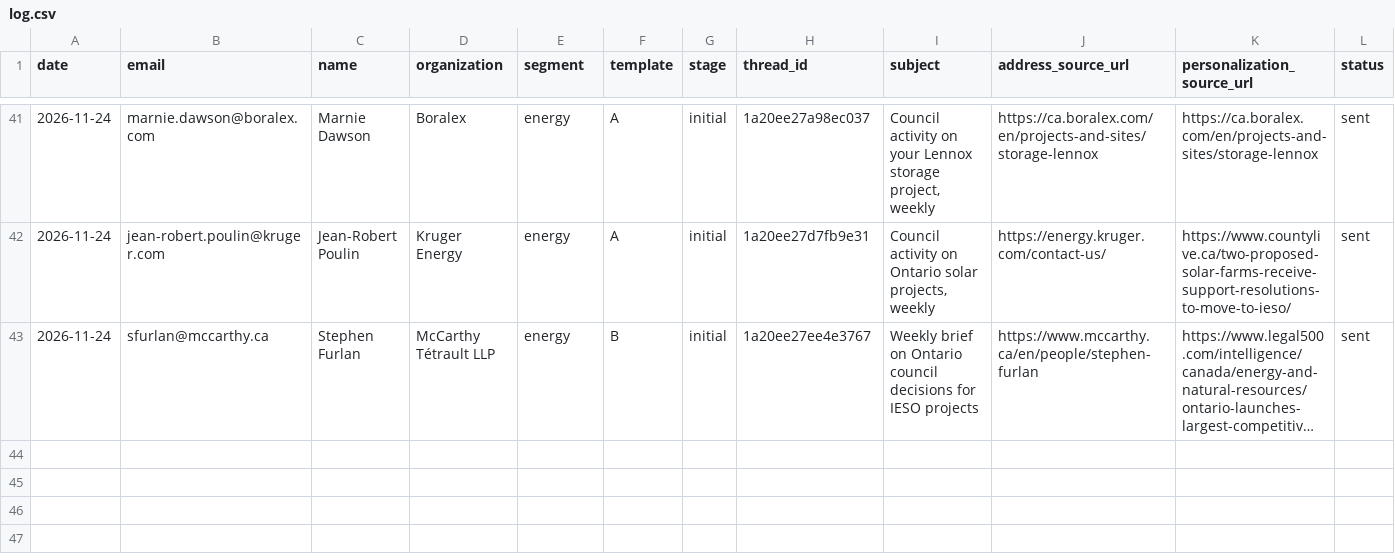
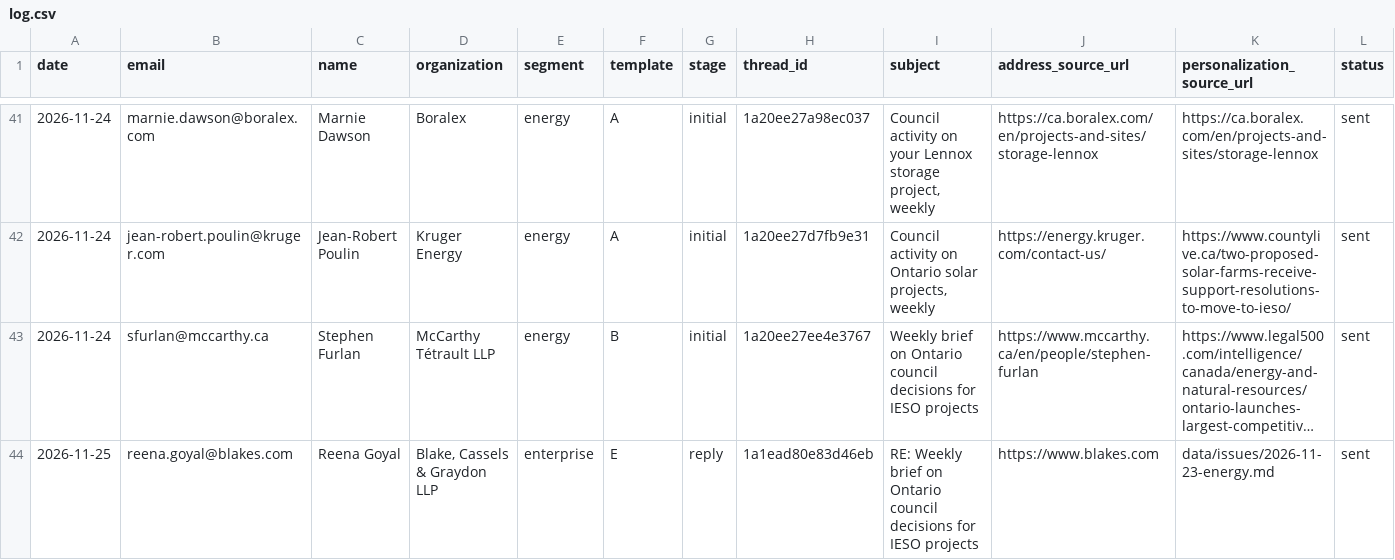
Before and after one commit to huxleyboivin/council-radar, a CSV file: outreach/log.csv, drawn as a sheet; only a part is shown, gaps mark what is left out; long unchanged cells end in …; rows hold the shown columns only; the diff names each change by its address in the sheet, - before the commit and + after, or states it on an @@ line.

```diff
--- a/outreach/log.csv
+++ b/outreach/log.csv
+row 44: 2026-11-25 | reena.goyal@blakes.com | Reena Goyal | Blake, Cassels & Graydon LLP | enterprise | E | reply | 1a1ead80e83d46eb | RE: Weekly brief on Ontario council decisions for IESO projects | https://www.blakes.com | data/issues/2026-11-23-energy.md | sent
```
Also changed, not shown: outreach/named_contacts.csv, outreach/prospects.csv, 6 other files.
